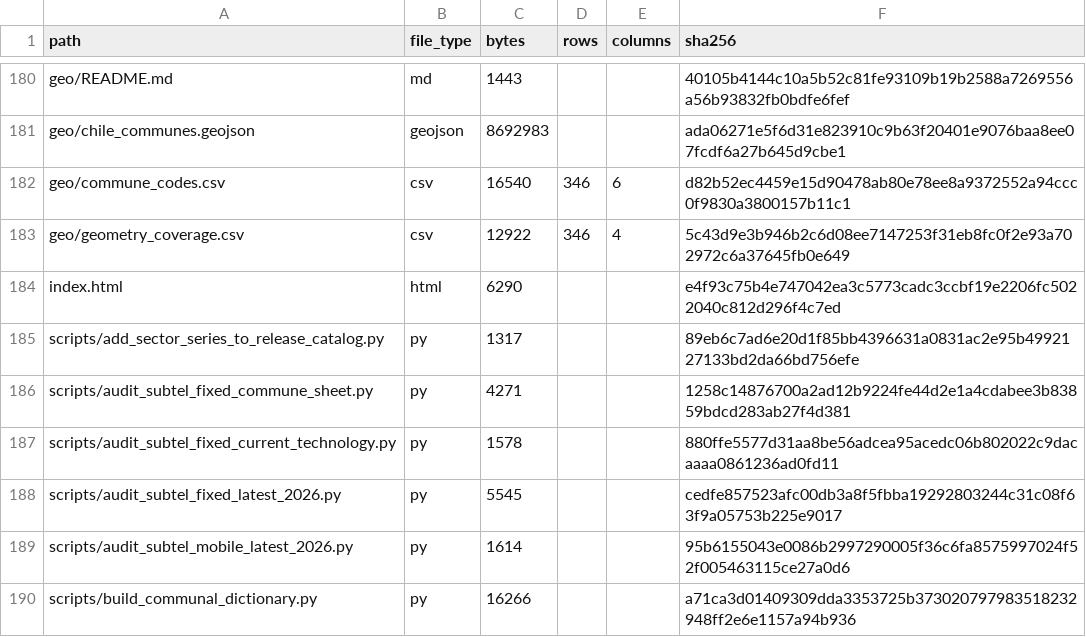
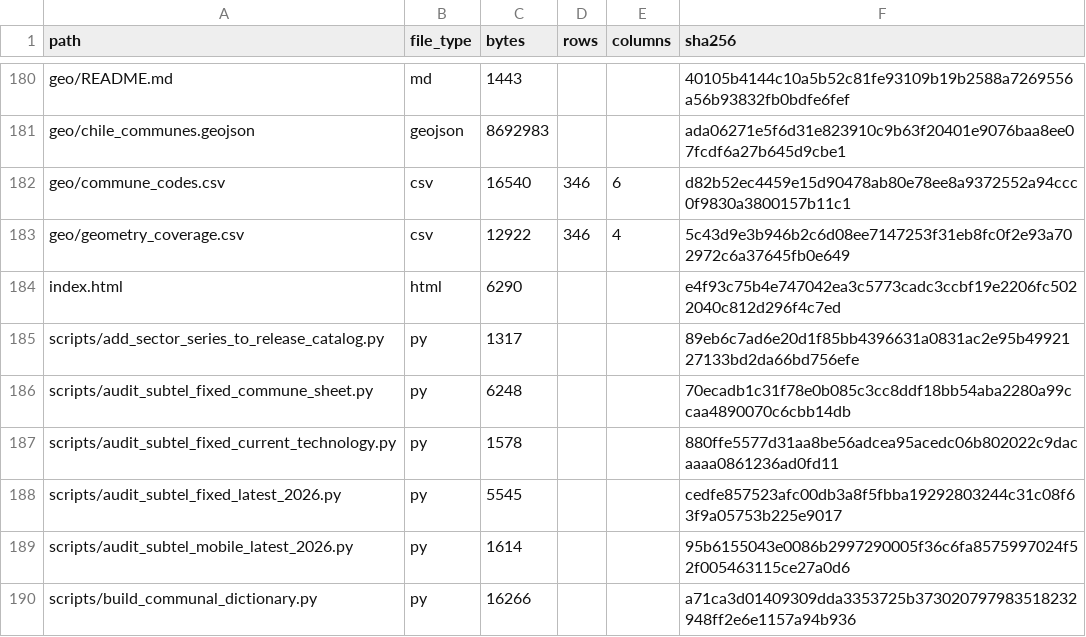
Before and after one commit to selguetagodoy/Chile-Digital-Inclusion, a CSV file: data/metadata/release_manifest.csv, drawn as a sheet; only a part is shown, gaps mark what is left out.

```diff
--- a/data/metadata/release_manifest.csv
+++ b/data/metadata/release_manifest.csv
@@ -185,3 +185,3 @@ index.html,html,6290,,,e4f93c75b4e747042ea3c5773cadc3ccbf19e2206fc5022040c812d29
 scripts/add_sector_series_to_release_catalog.py,py,1317,,,89eb6c7ad6e20d1f85bb4396631a0831ac2e95b4992127133bd2da66bd756efe
-scripts/audit_subtel_fixed_commune_sheet.py,py,4271,,,1258c14876700a2ad12b9224fe44d2e1a4cdabee3b83859bdcd283ab27f4d381
+scripts/audit_subtel_fixed_commune_sheet.py,py,6248,,,70ecadb1c31f78e0b085c3cc8ddf18bb54aba2280a99ccaa4890070c6cbb14db
 scripts/audit_subtel_fixed_current_technology.py,py,1578,,,880ffe5577d31aa8be56adcea95acedc06b802022c9dacaaaa0861236ad0fd11
```
